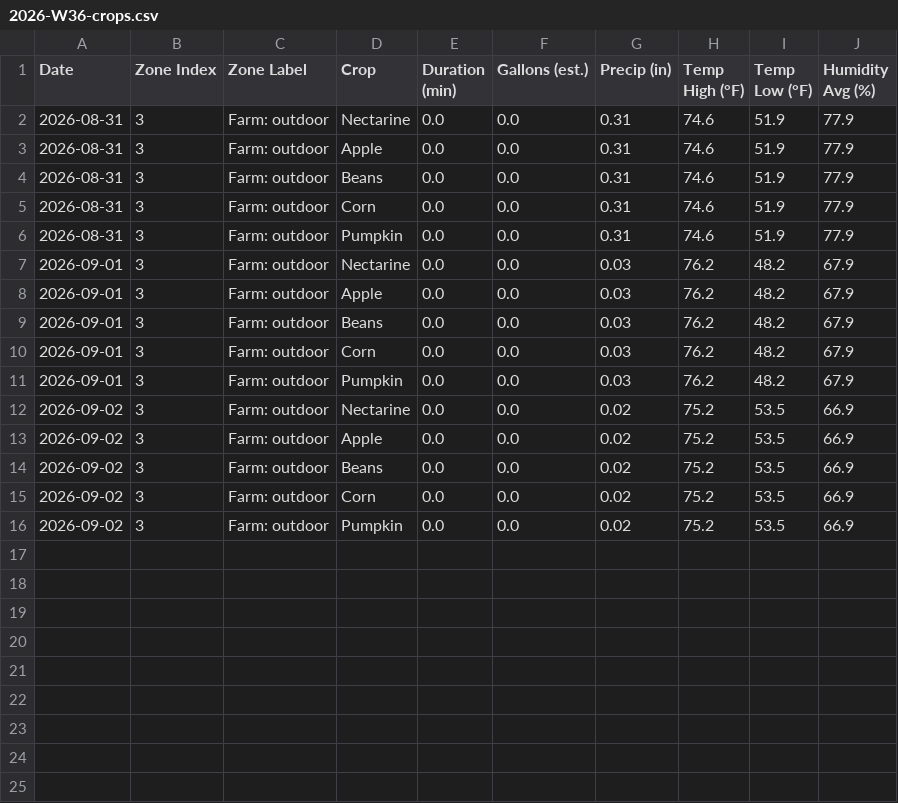
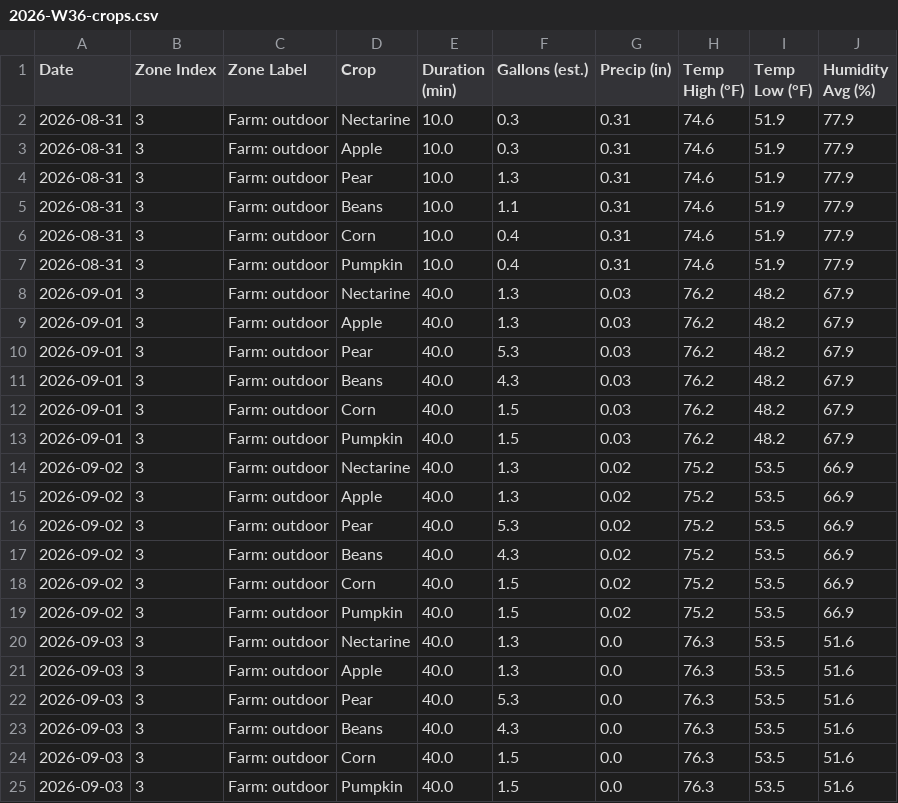
Before and after one commit to townsite-urban-farm/website, a CSV file: static/irrigation-reports/weekly/2026-W36-crops.csv, drawn as a sheet.

```diff
--- a/static/irrigation-reports/weekly/2026-W36-crops.csv
+++ b/static/irrigation-reports/weekly/2026-W36-crops.csv
@@ -1,16 +1,25 @@
 Date,Zone Index,Zone Label,Crop,Duration (min),Gallons (est.),Precip (in),Temp High (°F),Temp Low (°F),Humidity Avg (%)
-2026-08-31,3,Farm: outdoor,Nectarine,0.0,0.0,0.31,74.6,51.9,77.9
-2026-08-31,3,Farm: outdoor,Apple,0.0,0.0,0.31,74.6,51.9,77.9
-2026-08-31,3,Farm: outdoor,Beans,0.0,0.0,0.31,74.6,51.9,77.9
-2026-08-31,3,Farm: outdoor,Corn,0.0,0.0,0.31,74.6,51.9,77.9
-2026-08-31,3,Farm: outdoor,Pumpkin,0.0,0.0,0.31,74.6,51.9,77.9
-2026-09-01,3,Farm: outdoor,Nectarine,0.0,0.0,0.03,76.2,48.2,67.9
-2026-09-01,3,Farm: outdoor,Apple,0.0,0.0,0.03,76.2,48.2,67.9
-2026-09-01,3,Farm: outdoor,Beans,0.0,0.0,0.03,76.2,48.2,67.9
-2026-09-01,3,Farm: outdoor,Corn,0.0,0.0,0.03,76.2,48.2,67.9
-2026-09-01,3,Farm: outdoor,Pumpkin,0.0,0.0,0.03,76.2,48.2,67.9
-2026-09-02,3,Farm: outdoor,Nectarine,0.0,0.0,0.02,75.2,53.5,66.9
-2026-09-02,3,Farm: outdoor,Apple,0.0,0.0,0.02,75.2,53.5,66.9
-2026-09-02,3,Farm: outdoor,Beans,0.0,0.0,0.02,75.2,53.5,66.9
-2026-09-02,3,Farm: outdoor,Corn,0.0,0.0,0.02,75.2,53.5,66.9
-2026-09-02,3,Farm: outdoor,Pumpkin,0.0,0.0,0.02,75.2,53.5,66.9
+2026-08-31,3,Farm: outdoor,Nectarine,10.0,0.3,0.31,74.6,51.9,77.9
+2026-08-31,3,Farm: outdoor,Apple,10.0,0.3,0.31,74.6,51.9,77.9
+2026-08-31,3,Farm: outdoor,Pear,10.0,1.3,0.31,74.6,51.9,77.9
+2026-08-31,3,Farm: outdoor,Beans,10.0,1.1,0.31,74.6,51.9,77.9
+2026-08-31,3,Farm: outdoor,Corn,10.0,0.4,0.31,74.6,51.9,77.9
+2026-08-31,3,Farm: outdoor,Pumpkin,10.0,0.4,0.31,74.6,51.9,77.9
+2026-09-01,3,Farm: outdoor,Nectarine,40.0,1.3,0.03,76.2,48.2,67.9
+2026-09-01,3,Farm: outdoor,Apple,40.0,1.3,0.03,76.2,48.2,67.9
+2026-09-01,3,Farm: outdoor,Pear,40.0,5.3,0.03,76.2,48.2,67.9
+2026-09-01,3,Farm: outdoor,Beans,40.0,4.3,0.03,76.2,48.2,67.9
+2026-09-01,3,Farm: outdoor,Corn,40.0,1.5,0.03,76.2,48.2,67.9
+2026-09-01,3,Farm: outdoor,Pumpkin,40.0,1.5,0.03,76.2,48.2,67.9
+2026-09-02,3,Farm: outdoor,Nectarine,40.0,1.3,0.02,75.2,53.5,66.9
+2026-09-02,3,Farm: outdoor,Apple,40.0,1.3,0.02,75.2,53.5,66.9
+2026-09-02,3,Farm: outdoor,Pear,40.0,5.3,0.02,75.2,53.5,66.9
+2026-09-02,3,Farm: outdoor,Beans,40.0,4.3,0.02,75.2,53.5,66.9
+2026-09-02,3,Farm: outdoor,Corn,40.0,1.5,0.02,75.2,53.5,66.9
+2026-09-02,3,Farm: outdoor,Pumpkin,40.0,1.5,0.02,75.2,53.5,66.9
+2026-09-03,3,Farm: outdoor,Nectarine,40.0,1.3,0.0,76.3,53.5,51.6
+2026-09-03,3,Farm: outdoor,Apple,40.0,1.3,0.0,76.3,53.5,51.6
+2026-09-03,3,Farm: outdoor,Pear,40.0,5.3,0.0,76.3,53.5,51.6
+2026-09-03,3,Farm: outdoor,Beans,40.0,4.3,0.0,76.3,53.5,51.6
+2026-09-03,3,Farm: outdoor,Corn,40.0,1.5,0.0,76.3,53.5,51.6
+2026-09-03,3,Farm: outdoor,Pumpkin,40.0,1.5,0.0,76.3,53.5,51.6
```
Also changed, not shown: static/irrigation-reports/all-weeks.csv, static/irrigation-reports/crops-all-weeks.csv, 8 other files.
